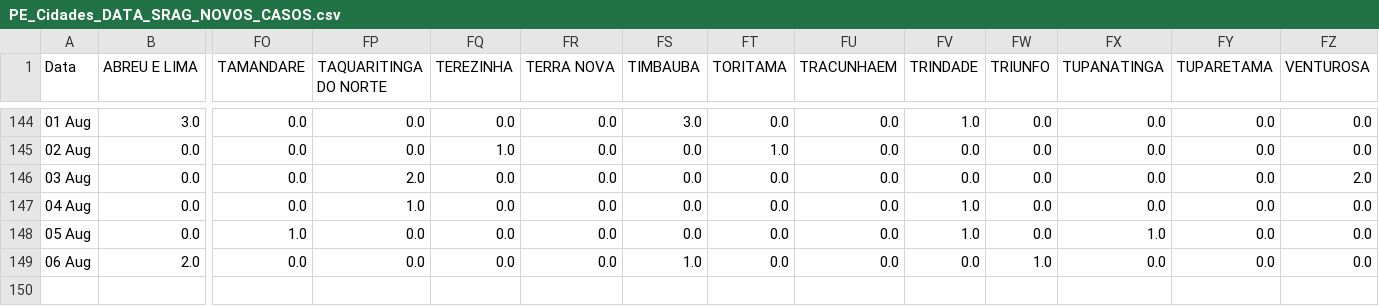
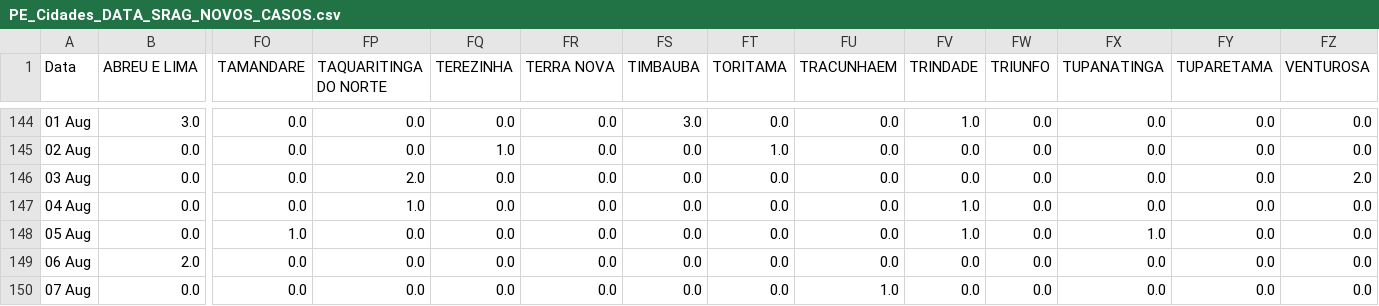
Before and after one commit to JTeodomiro/covid19PE, a CSV file: Novos_Casos/PE_Cidades_DATA_SRAG_NOVOS_CASOS.csv, drawn as a sheet; only a part is shown, gaps mark what is left out; rows hold the shown columns only; the diff names each change by its address in the sheet, - before the commit and + after, or states it on an @@ line.

```diff
--- a/Novos_Casos/PE_Cidades_DATA_SRAG_NOVOS_CASOS.csv
+++ b/Novos_Casos/PE_Cidades_DATA_SRAG_NOVOS_CASOS.csv
-FS149 (TIMBAUBA): 1.0
+FS149 (TIMBAUBA): 0.0
-FW149 (TRIUNFO): 1.0
+FW149 (TRIUNFO): 0.0
+row 150: 07 Aug | 0.0 | 0.0 | 0.0 | 0.0 | 0.0 | 0.0 | 0.0 | 1.0 | 0.0 | 0.0 | 0.0 | 0.0 | 0.0
```
Also changed, not shown: Novos_Casos/Obitos_PE_Cidades_NOVOS_CASOS.csv, Novos_Casos/PE_Cidades_DATA_Leve_NOVOS_CASOS.csv, 1 other file.
